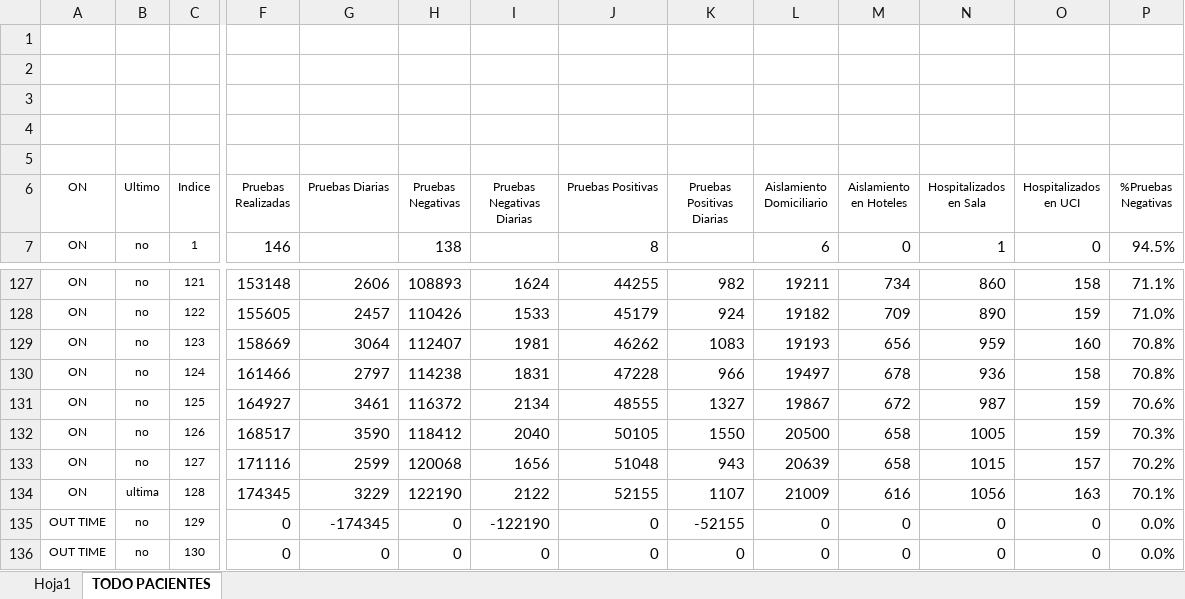
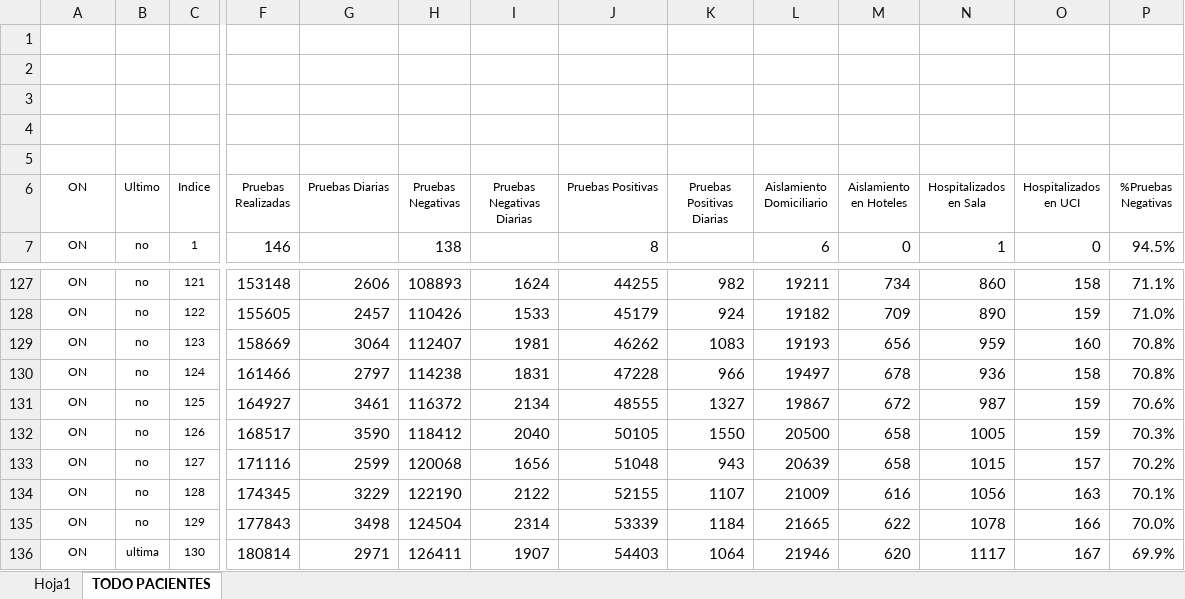
Before and after one commit to Sud-Austral/Datos_Panama, an Excel workbook: datacovidpa/Condición_Pacientes PN.xlsx, sheet TODO PACIENTES, drawn as a sheet; only a part is shown, gaps mark what is left out; values as stored, in another font and other column widths than the file's, no borders; table styles not drawn; the diff covers the shown part only; the diff names each change by its address in the sheet, - before the commit and + after, or states it on an @@ line.

```diff
--- a/datacovidpa/Condición_Pacientes PN.xlsx (sheet TODO PACIENTES)
+++ b/datacovidpa/Condición_Pacientes PN.xlsx (sheet TODO PACIENTES)
-B134 (Ultimo): ultima
+B134 (Ultimo): no
-A135:A136 (ON): OUT TIME
+A135:A136 (ON): ON
-F135 (Pruebas Realizadas): 0
+F135 (Pruebas Realizadas): 177843
-G135 (Pruebas Diarias): -174345
+G135 (Pruebas Diarias): 3498
-H135 (Pruebas Negativas): 0
+H135 (Pruebas Negativas): 124504
-I135 (Pruebas Negativas Diarias): -122190
+I135 (Pruebas Negativas Diarias): 2314
-J135 (Pruebas Positivas): 0
+J135 (Pruebas Positivas): 53339
-K135 (Pruebas Positivas Diarias): -52155
+K135 (Pruebas Positivas Diarias): 1184
-L135 (Aislamiento Domiciliario): 0
+L135 (Aislamiento Domiciliario): 21665
-M135 (Aislamiento en Hoteles): 0
+M135 (Aislamiento en Hoteles): 622
-N135 (Hospitalizados en Sala): 0
+N135 (Hospitalizados en Sala): 1078
-O135 (Hospitalizados en UCI): 0
+O135 (Hospitalizados en UCI): 166
-P135 (%Pruebas Negativas): 0.0%
+P135 (%Pruebas Negativas): 70.0%
-B136 (Ultimo): no
+B136 (Ultimo): ultima
-F136 (Pruebas Realizadas): 0
+F136 (Pruebas Realizadas): 180814
-G136 (Pruebas Diarias): 0
+G136 (Pruebas Diarias): 2971
-H136 (Pruebas Negativas): 0
+H136 (Pruebas Negativas): 126411
-I136 (Pruebas Negativas Diarias): 0
+I136 (Pruebas Negativas Diarias): 1907
-J136 (Pruebas Positivas): 0
+J136 (Pruebas Positivas): 54403
-K136 (Pruebas Positivas Diarias): 0
+K136 (Pruebas Positivas Diarias): 1064
-L136 (Aislamiento Domiciliario): 0
+L136 (Aislamiento Domiciliario): 21946
-M136 (Aislamiento en Hoteles): 0
+M136 (Aislamiento en Hoteles): 620
-N136 (Hospitalizados en Sala): 0
+N136 (Hospitalizados en Sala): 1117
-O136 (Hospitalizados en UCI): 0
+O136 (Hospitalizados en UCI): 167
-P136 (%Pruebas Negativas): 0.0%
+P136 (%Pruebas Negativas): 69.9%
```
Also changed, not shown: 62 edited cells elsewhere in this sheet, sheet Hoja1, 4 other files.
